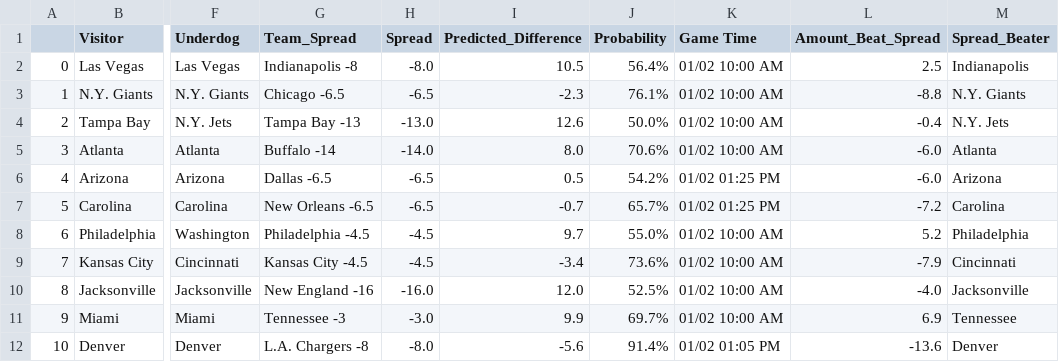
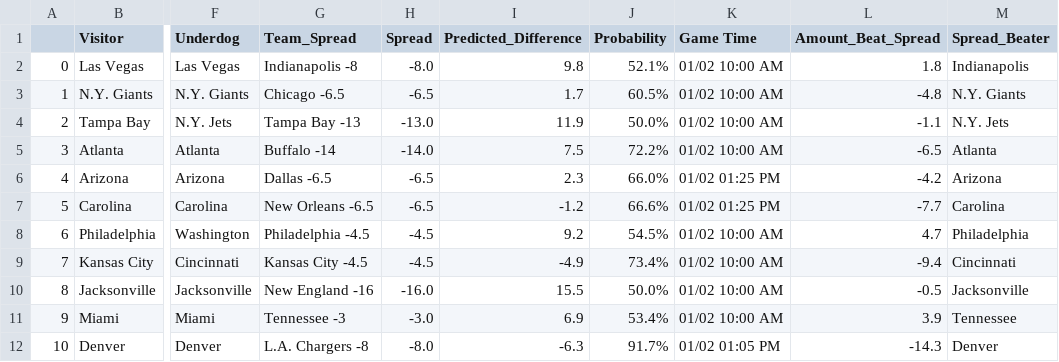
Before and after one commit to crbrandt/NFLPredictor, a CSV file: Data/preds.csv, drawn as a sheet; only a part is shown, gaps mark what is left out; the diff covers the shown part only; the diff names each change by its address in the sheet, - before the commit and + after, or states it on an @@ line.

Commit message:
Add files via upload

```diff
--- a/Data/preds.csv
+++ b/Data/preds.csv
-I2 (Predicted_Difference): 10.5
+I2 (Predicted_Difference): 9.8
-J2 (Probability): 56.4%
+J2 (Probability): 52.1%
-L2 (Amount_Beat_Spread): 2.5
+L2 (Amount_Beat_Spread): 1.8
-I3 (Predicted_Difference): -2.3
+I3 (Predicted_Difference): 1.7
-J3 (Probability): 76.1%
+J3 (Probability): 60.5%
-L3 (Amount_Beat_Spread): -8.8
+L3 (Amount_Beat_Spread): -4.8
-I4 (Predicted_Difference): 12.6
+I4 (Predicted_Difference): 11.9
-L4 (Amount_Beat_Spread): -0.4
+L4 (Amount_Beat_Spread): -1.1
-I5 (Predicted_Difference): 8.0
+I5 (Predicted_Difference): 7.5
-J5 (Probability): 70.6%
+J5 (Probability): 72.2%
-L5 (Amount_Beat_Spread): -6.0
+L5 (Amount_Beat_Spread): -6.5
-I6 (Predicted_Difference): 0.5
+I6 (Predicted_Difference): 2.3
-J6 (Probability): 54.2%
+J6 (Probability): 66.0%
-L6 (Amount_Beat_Spread): -6.0
+L6 (Amount_Beat_Spread): -4.2
-I7 (Predicted_Difference): -0.7
+I7 (Predicted_Difference): -1.2
-J7 (Probability): 65.7%
+J7 (Probability): 66.6%
-L7 (Amount_Beat_Spread): -7.2
+L7 (Amount_Beat_Spread): -7.7
-I8 (Predicted_Difference): 9.7
+I8 (Predicted_Difference): 9.2
-J8 (Probability): 55.0%
+J8 (Probability): 54.5%
-L8 (Amount_Beat_Spread): 5.2
+L8 (Amount_Beat_Spread): 4.7
-I9 (Predicted_Difference): -3.4
+I9 (Predicted_Difference): -4.9
-J9 (Probability): 73.6%
+J9 (Probability): 73.4%
-L9 (Amount_Beat_Spread): -7.9
+L9 (Amount_Beat_Spread): -9.4
-I10 (Predicted_Difference): 12.0
+I10 (Predicted_Difference): 15.5
-J10 (Probability): 52.5%
+J10 (Probability): 50.0%
-L10 (Amount_Beat_Spread): -4.0
+L10 (Amount_Beat_Spread): -0.5
-I11 (Predicted_Difference): 9.9
+I11 (Predicted_Difference): 6.9
-J11 (Probability): 69.7%
+J11 (Probability): 53.4%
-L11 (Amount_Beat_Spread): 6.9
+L11 (Amount_Beat_Spread): 3.9
-I12 (Predicted_Difference): -5.6
+I12 (Predicted_Difference): -6.3
-J12 (Probability): 91.4%
+J12 (Probability): 91.7%
-L12 (Amount_Beat_Spread): -13.6
+L12 (Amount_Beat_Spread): -14.3
```
Also changed, not shown: 15 edited cells elsewhere in this file.
